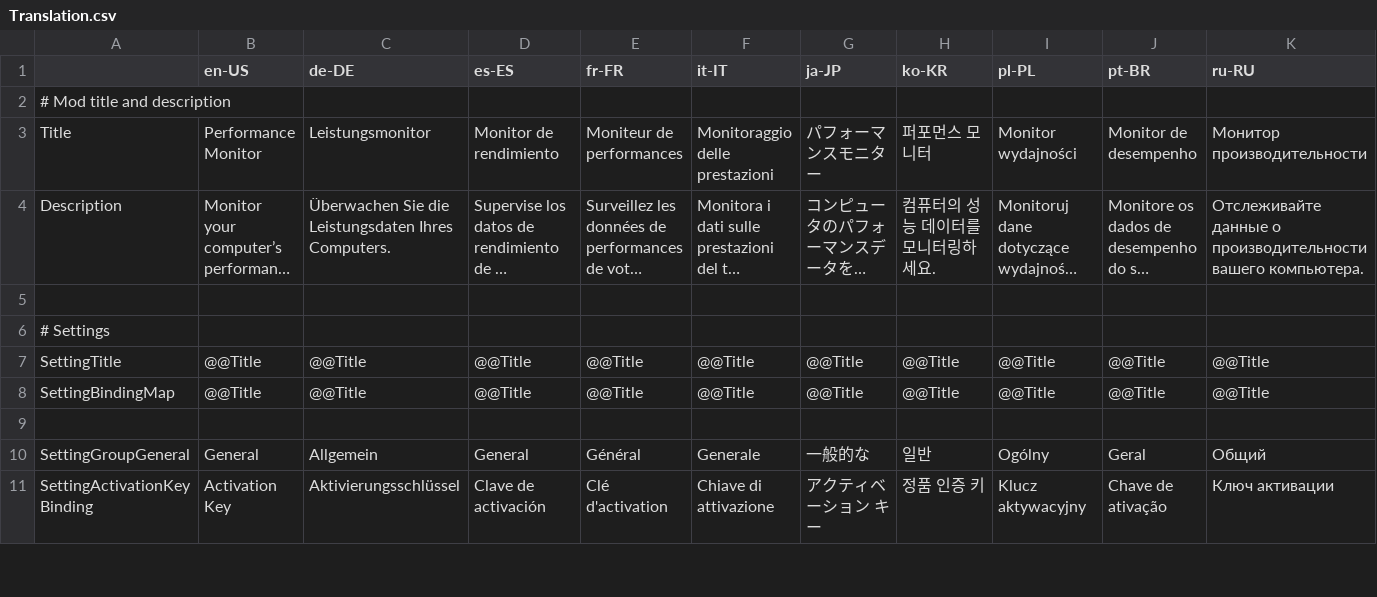
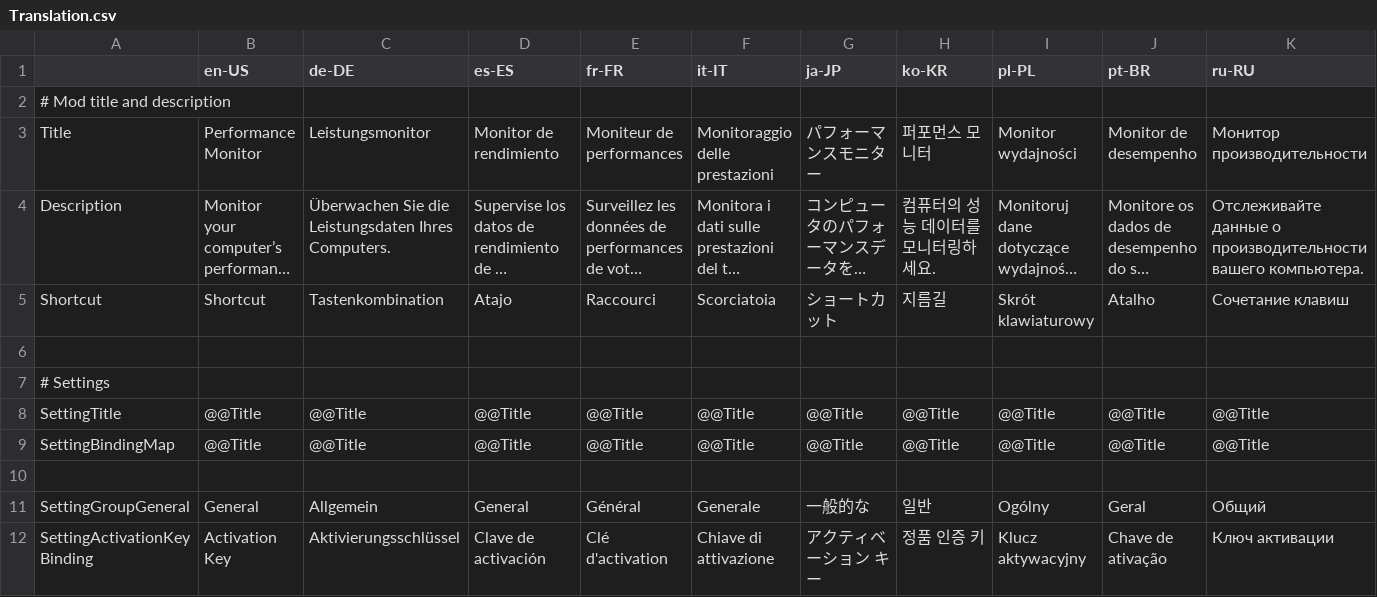
Before and after one commit to rcav8tr/CS2Mod-PerformanceMonitor, a CSV file: Localization/Translation.csv, drawn as a sheet; only a part is shown; long unchanged cells end in …; rows hold the shown columns only; the diff names each change by its address in the sheet, - before the commit and + after, or states it on an @@ line.

```diff
--- a/Localization/Translation.csv
+++ b/Localization/Translation.csv
+row 5: Shortcut | Shortcut | Tastenkombination | Atajo | Raccourci | Scorciatoia | ショートカット | 지름길 | Skrót klawiaturowy | Atalho | Сочетание клавиш
```
Also changed, not shown: 35 other files.
